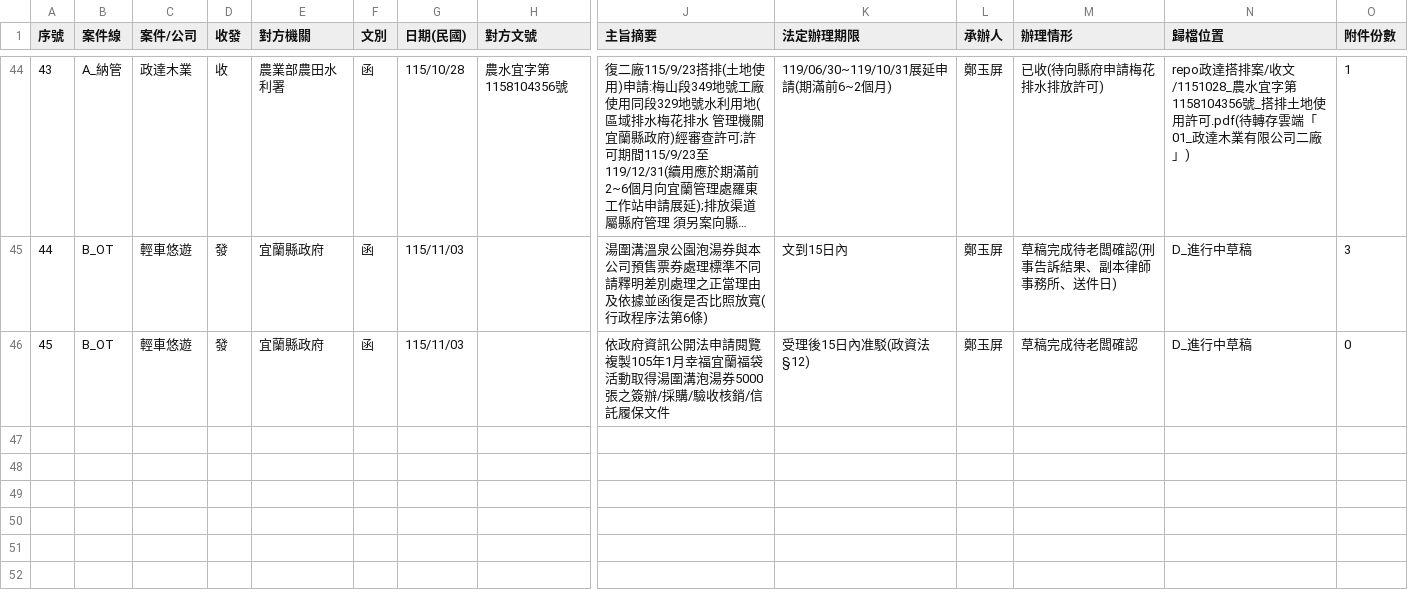
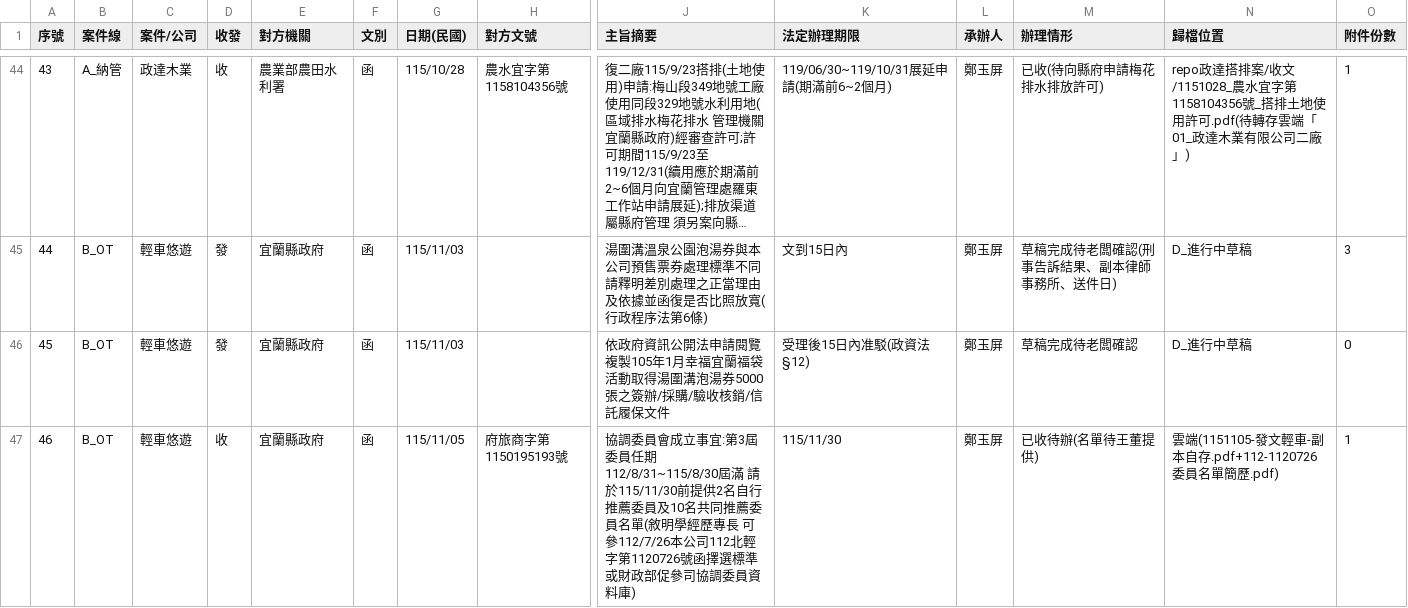
Before and after one commit to onlycoffee99/home-1, a CSV file: 縣府案件/收發文登記簿.csv, drawn as a sheet; only a part is shown, gaps mark what is left out; long unchanged cells end in …; rows hold the shown columns only; the diff names each change by its address in the sheet, - before the commit and + after, or states it on an @@ line.

```diff
--- a/縣府案件/收發文登記簿.csv
+++ b/縣府案件/收發文登記簿.csv
+row 47: 46 | B_OT | 輕車悠遊 | 收 | 宜蘭縣政府 | 函 | 115/11/05 | 府旅商字第1150195193號 | 協調委員會成立事宜:第3屆委員任期112/8/31~115/8/30屆滿 請於115/11/30前提供2名自行推薦委員及10名共同推薦委員名單(敘明學經歷專長 可參112/7/26本公司112北輕字第1120726號函擇選標準或財政部促參司協調委員資料庫) | 115/11/30 | 鄭玉屏 | 已收待辦(名單待王董提供) | 雲端(1151105-發文輕車-副本自存.pdf+112-1120726委員名單簡歷.pdf) | 1
```
